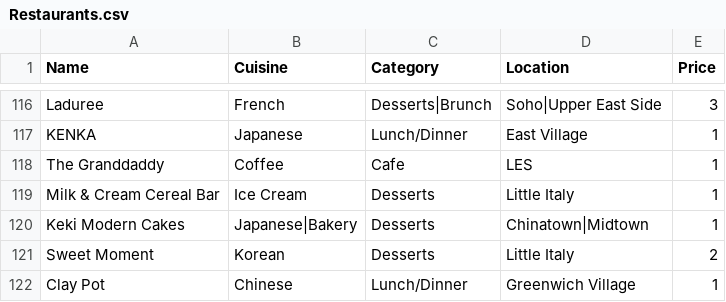
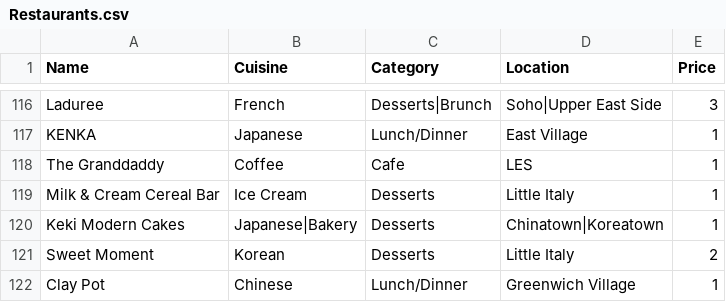
Before and after one commit to clawang/bon-viveur, a CSV file: src/Restaurants.csv, drawn as a sheet; only a part is shown, gaps mark what is left out; the diff covers the shown part only.

```diff
--- a/src/Restaurants.csv
+++ b/src/Restaurants.csv
@@ -119,3 +119,3 @@ The Granddaddy,Coffee,Cafe,LES,1
 Milk & Cream Cereal Bar,Ice Cream,Desserts,Little Italy,1
-Keki Modern Cakes,Japanese|Bakery,Desserts,Chinatown|Midtown,1
+Keki Modern Cakes,Japanese|Bakery,Desserts,Chinatown|Koreatown,1
 Sweet Moment,Korean,Desserts,Little Italy,2
```
Also changed, not shown: 33 added rows and 7 edited cells elsewhere in this file, 4 other files.
